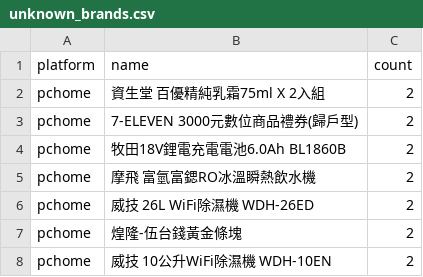
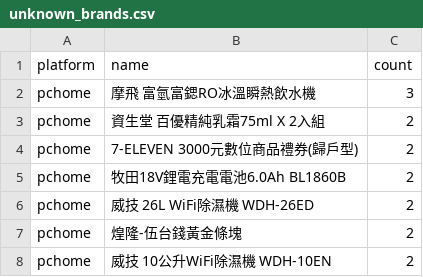
Before and after one commit to jerrycp-lab/momo-sales-monitor, a CSV file: compare/data/unknown_brands.csv, drawn as a sheet; only a part is shown; removed rows and columns are numbered as before the commit, all else as after; the diff names each change by its address in the sheet, - before the commit and + after, or states it on an @@ line.

```diff
--- a/compare/data/unknown_brands.csv
+++ b/compare/data/unknown_brands.csv
+row 2: pchome | 摩飛 富氫富鍶RO冰溫瞬熱飲水機 | 3
-row 5: pchome | 摩飛 富氫富鍶RO冰溫瞬熱飲水機 | 2
```
Also changed, not shown: compare/data/matches.csv, compare/data/pchome_results.csv, 1 other file.
